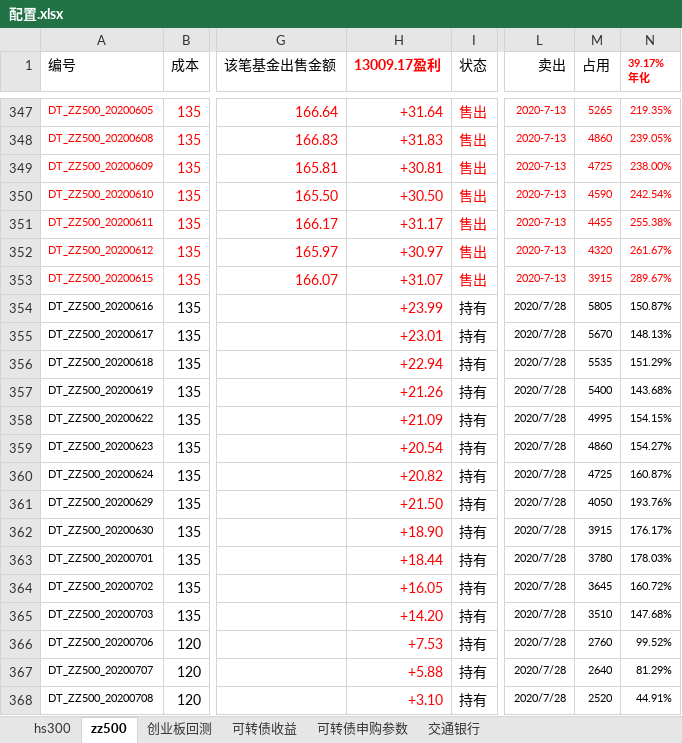
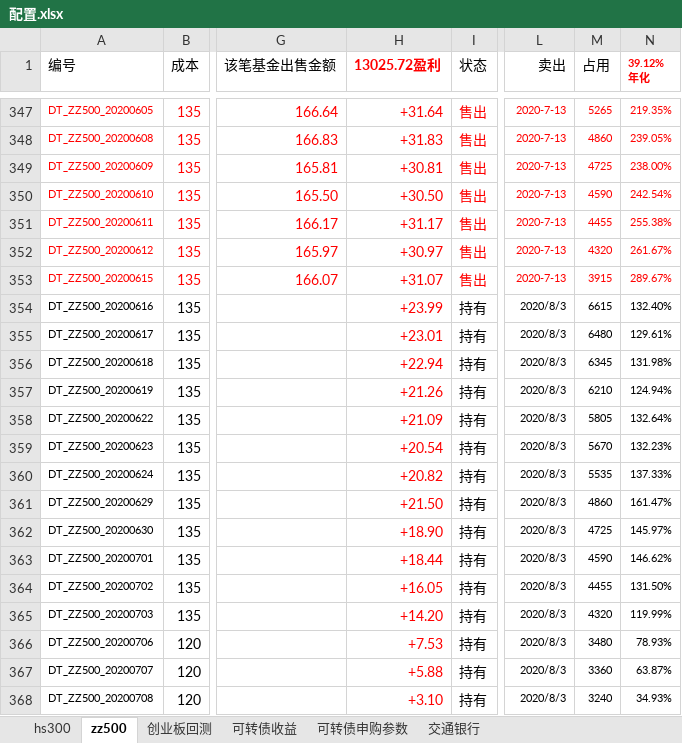
Before and after one commit to husky8/cccode, an Excel workbook: invest/配置.xlsx, sheet zz500, drawn as a sheet; only a part is shown, gaps mark what is left out; values as stored, in another font and other column widths than the file's, no borders; charts and pictures and conditional formats not drawn; ↵ is a line break in a cell; the diff covers the shown part only; the diff names each change by its address in the sheet, - before the commit and + after, or states it on an @@ line.

```diff
--- a/invest/配置.xlsx (sheet zz500)
+++ b/invest/配置.xlsx (sheet zz500)
-H1: 13009.17盈利
+H1: 13025.72盈利
-N1: 39.17% ↵ 年化
+N1: 39.12% ↵ 年化
-L354:L368 (卖出): 2020/7/28
+L354:L368 (卖出): 2020/8/3
-M354 (占用): 5805
+M354 (占用): 6615
-N354 (39.12% 年化): 150.87%
+N354 (39.12% 年化): 132.40%
-M355 (占用): 5670
+M355 (占用): 6480
-N355 (39.12% 年化): 148.13%
+N355 (39.12% 年化): 129.61%
-M356 (占用): 5535
+M356 (占用): 6345
-N356 (39.12% 年化): 151.29%
+N356 (39.12% 年化): 131.98%
-M357 (占用): 5400
+M357 (占用): 6210
-N357 (39.12% 年化): 143.68%
+N357 (39.12% 年化): 124.94%
-M358 (占用): 4995
+M358 (占用): 5805
-N358 (39.12% 年化): 154.15%
+N358 (39.12% 年化): 132.64%
-M359 (占用): 4860
+M359 (占用): 5670
-N359 (39.12% 年化): 154.27%
+N359 (39.12% 年化): 132.23%
-M360 (占用): 4725
+M360 (占用): 5535
-N360 (39.12% 年化): 160.87%
+N360 (39.12% 年化): 137.33%
-M361 (占用): 4050
+M361 (占用): 4860
-N361 (39.12% 年化): 193.76%
+N361 (39.12% 年化): 161.47%
-M362 (占用): 3915
+M362 (占用): 4725
-N362 (39.12% 年化): 176.17%
+N362 (39.12% 年化): 145.97%
-M363 (占用): 3780
+M363 (占用): 4590
-N363 (39.12% 年化): 178.03%
+N363 (39.12% 年化): 146.62%
-M364 (占用): 3645
+M364 (占用): 4455
-N364 (39.12% 年化): 160.72%
+N364 (39.12% 年化): 131.50%
-M365 (占用): 3510
+M365 (占用): 4320
-N365 (39.12% 年化): 147.68%
+N365 (39.12% 年化): 119.99%
-M366 (占用): 2760
+M366 (占用): 3480
-N366 (39.12% 年化): 99.52%
+N366 (39.12% 年化): 78.93%
-M367 (占用): 2640
+M367 (占用): 3360
-N367 (39.12% 年化): 81.29%
+N367 (39.12% 年化): 63.87%
-M368 (占用): 2520
+M368 (占用): 3240
-N368 (39.12% 年化): 44.91%
+N368 (39.12% 年化): 34.93%
```
Also changed, not shown: 5 added rows and 58 edited cells elsewhere in this sheet, sheet hs300, sheet 可转债收益.
